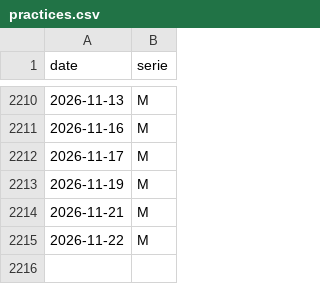
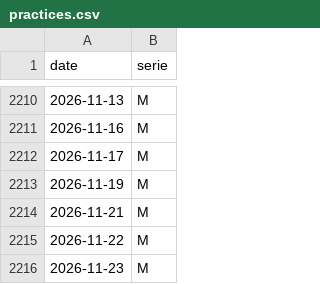
Before and after one commit to trasparente/hypnos, a CSV file: _data/practices.csv, drawn as a sheet; only a part is shown, gaps mark what is left out.

Commit message:
Commit data content practices.csv

```diff
--- a/_data/practices.csv
+++ b/_data/practices.csv
@@ -2215 +2215,2 @@ date,serie
 2026-11-22,M
+2026-11-23,M
```
